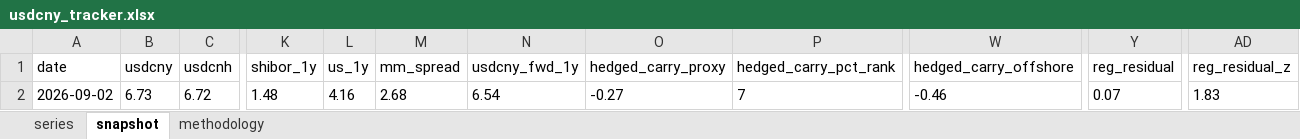
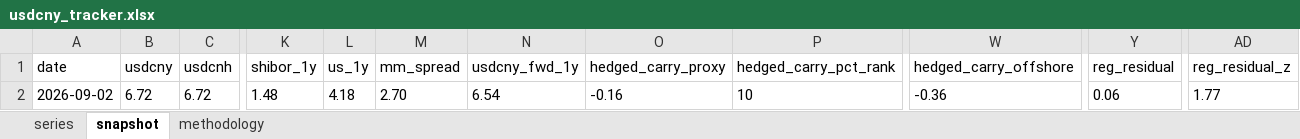
Before and after one commit to erickviann1-dev/usdcny-tracker, an Excel workbook: docs/usdcny_tracker.xlsx, sheet snapshot, drawn as a sheet; only a part is shown, gaps mark what is left out; values as stored, in another font and other column widths than the file's, no borders; the diff names each change by its address in the sheet, - before the commit and + after, or states it on an @@ line.

```diff
--- a/docs/usdcny_tracker.xlsx (sheet snapshot)
+++ b/docs/usdcny_tracker.xlsx (sheet snapshot)
-B2 (usdcny): 6.73
+B2 (usdcny): 6.72
-L2 (us_1y): 4.16
+L2 (us_1y): 4.18
-M2 (mm_spread): 2.68
+M2 (mm_spread): 2.70
-O2 (hedged_carry_proxy): -0.27
+O2 (hedged_carry_proxy): -0.16
-P2 (hedged_carry_pct_rank): 7
+P2 (hedged_carry_pct_rank): 10
-W2 (hedged_carry_offshore): -0.46
+W2 (hedged_carry_offshore): -0.36
-Y2 (reg_residual): 0.07
+Y2 (reg_residual): 0.06
-AD2 (reg_residual_z): 1.83
+AD2 (reg_residual_z): 1.77
```
Also changed, not shown: sheet series, 3 other files.
